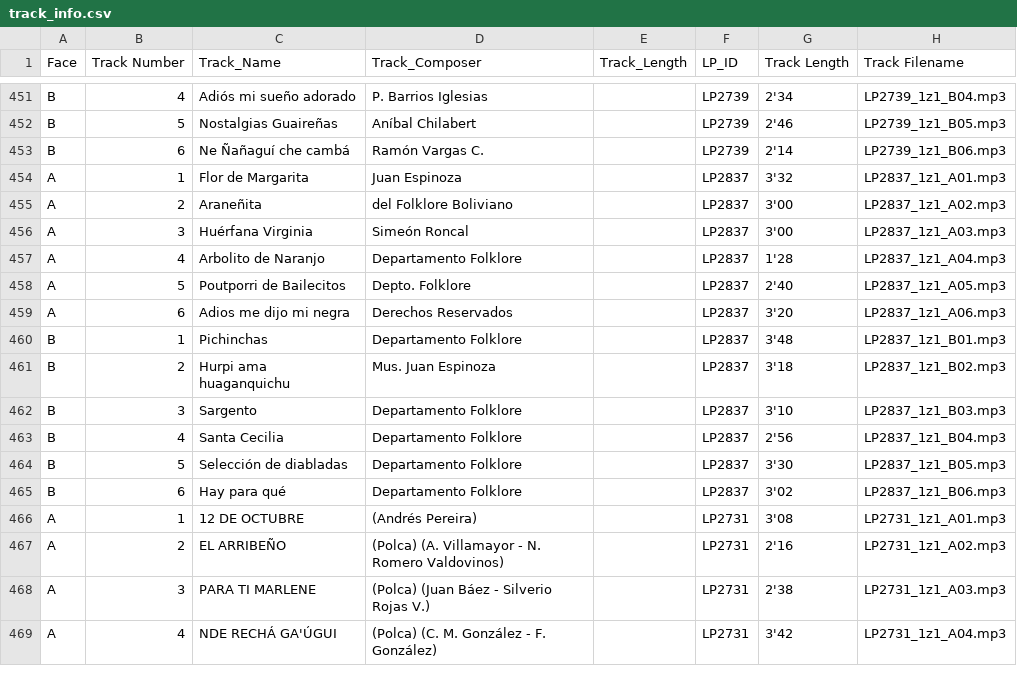
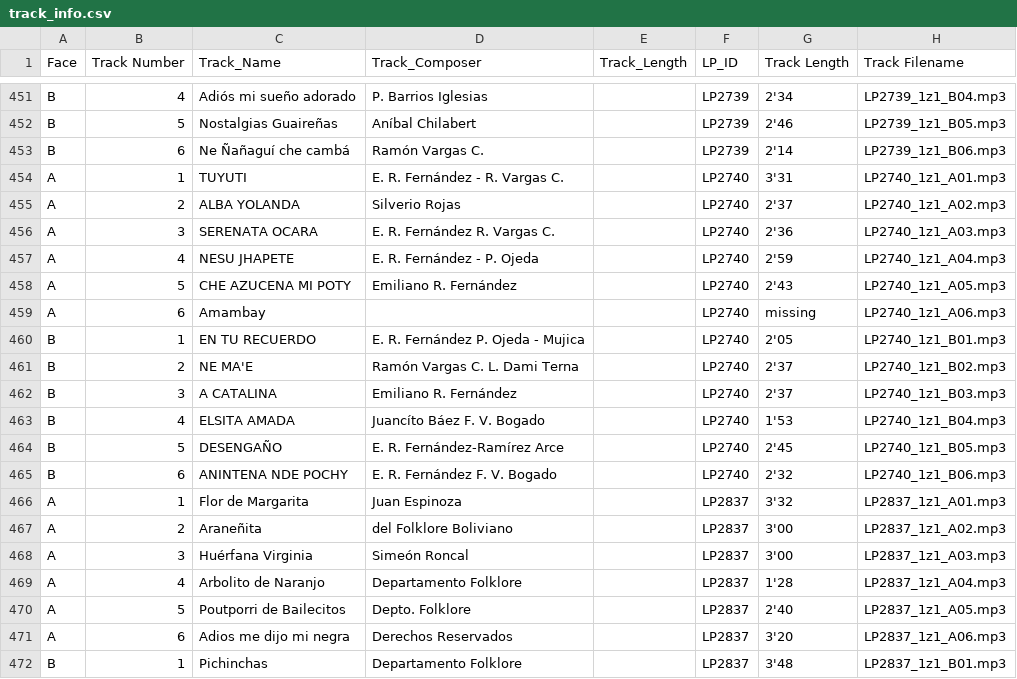
Before and after one commit to LucaZoss/OCR-AI-LPs-Classifier, a CSV file: ocr-meg-collection/ds_pipeline/2_raw_csv/track_info.csv, drawn as a sheet; only a part is shown, gaps mark what is left out; the shorter side is filled out with more unchanged rows; the diff names each change by its address in the sheet, - before the commit and + after, or states it on an @@ line.

```diff
--- a/ocr-meg-collection/ds_pipeline/2_raw_csv/track_info.csv
+++ b/ocr-meg-collection/ds_pipeline/2_raw_csv/track_info.csv
+row 454: A | 1 | TUYUTI | E. R. Fernández - R. Vargas C. |  | LP2740 | 3'31 | LP2740_1z1_A01.mp3
+row 455: A | 2 | ALBA YOLANDA | Silverio Rojas |  | LP2740 | 2'37 | LP2740_1z1_A02.mp3
+row 456: A | 3 | SERENATA OCARA | E. R. Fernández R. Vargas C. |  | LP2740 | 2'36 | LP2740_1z1_A03.mp3
+row 457: A | 4 | NESU JHAPETE | E. R. Fernández - P. Ojeda |  | LP2740 | 2'59 | LP2740_1z1_A04.mp3
+row 458: A | 5 | CHE AZUCENA MI POTY | Emiliano R. Fernández |  | LP2740 | 2'43 | LP2740_1z1_A05.mp3
+row 459: A | 6 | Amambay |  |  | LP2740 | missing | LP2740_1z1_A06.mp3
+row 460: B | 1 | EN TU RECUERDO | E. R. Fernández P. Ojeda - Mujica |  | LP2740 | 2'05 | LP2740_1z1_B01.mp3
+row 461: B | 2 | NE MA'E | Ramón Vargas C. L. Dami Terna |  | LP2740 | 2'37 | LP2740_1z1_B02.mp3
+row 462: B | 3 | A CATALINA | Emiliano R. Fernández |  | LP2740 | 2'37 | LP2740_1z1_B03.mp3
+row 463: B | 4 | ELSITA AMADA | Juancíto Báez F. V. Bogado |  | LP2740 | 1'53 | LP2740_1z1_B04.mp3
+row 464: B | 5 | DESENGAÑO | E. R. Fernández-Ramírez Arce |  | LP2740 | 2'45 | LP2740_1z1_B05.mp3
+row 465: B | 6 | ANINTENA NDE POCHY | E. R. Fernández F. V. Bogado |  | LP2740 | 2'32 | LP2740_1z1_B06.mp3
```
Also changed, not shown: ocr-meg-collection/ds_pipeline/2_raw_csv/general_info.csv, 1 other file.
